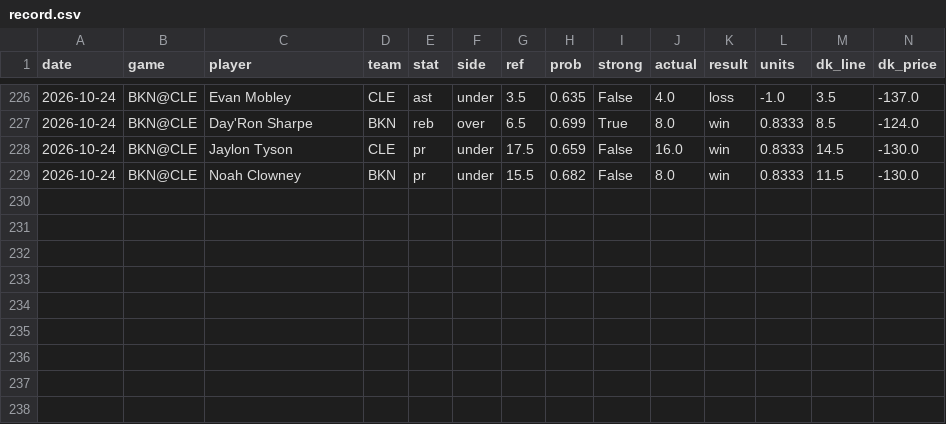
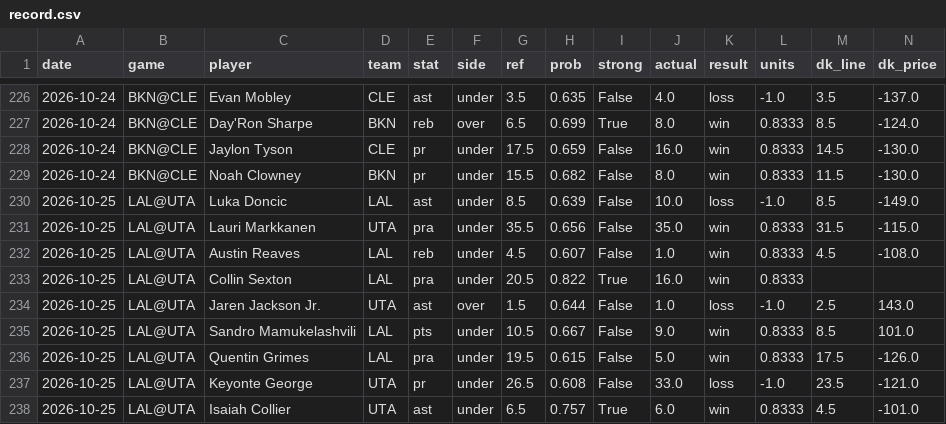
Before and after one commit to mikehollandwork-source/NBA, a CSV file: reports/live/record.csv, drawn as a sheet; only a part is shown, gaps mark what is left out; rows hold the shown columns only; the diff names each change by its address in the sheet, - before the commit and + after, or states it on an @@ line.

```diff
--- a/reports/live/record.csv
+++ b/reports/live/record.csv
+row 230: 2026-10-25 | LAL@UTA | Luka Doncic | LAL | ast | under | 8.5 | 0.639 | False | 10.0 | loss | -1.0 | 8.5 | -149.0
+row 231: 2026-10-25 | LAL@UTA | Lauri Markkanen | UTA | pra | under | 35.5 | 0.656 | False | 35.0 | win | 0.8333 | 31.5 | -115.0
+row 232: 2026-10-25 | LAL@UTA | Austin Reaves | LAL | reb | under | 4.5 | 0.607 | False | 1.0 | win | 0.8333 | 4.5 | -108.0
+row 233: 2026-10-25 | LAL@UTA | Collin Sexton | LAL | pra | under | 20.5 | 0.822 | True | 16.0 | win | 0.8333
+row 234: 2026-10-25 | LAL@UTA | Jaren Jackson Jr. | UTA | ast | over | 1.5 | 0.644 | False | 1.0 | loss | -1.0 | 2.5 | 143.0
+row 235: 2026-10-25 | LAL@UTA | Sandro Mamukelashvili | LAL | pts | under | 10.5 | 0.667 | False | 9.0 | win | 0.8333 | 8.5 | 101.0
+row 236: 2026-10-25 | LAL@UTA | Quentin Grimes | LAL | pra | under | 19.5 | 0.615 | False | 5.0 | win | 0.8333 | 17.5 | -126.0
+row 237: 2026-10-25 | LAL@UTA | Keyonte George | UTA | pr | under | 26.5 | 0.608 | False | 33.0 | loss | -1.0 | 23.5 | -121.0
+row 238: 2026-10-25 | LAL@UTA | Isaiah Collier | UTA | ast | under | 6.5 | 0.757 | True | 6.0 | win | 0.8333 | 4.5 | -101.0
```
Also changed, not shown: reports/live/dk_lines/2026-10-25.csv, reports/live/game_day_2026-10-25.csv, 7 other files.
